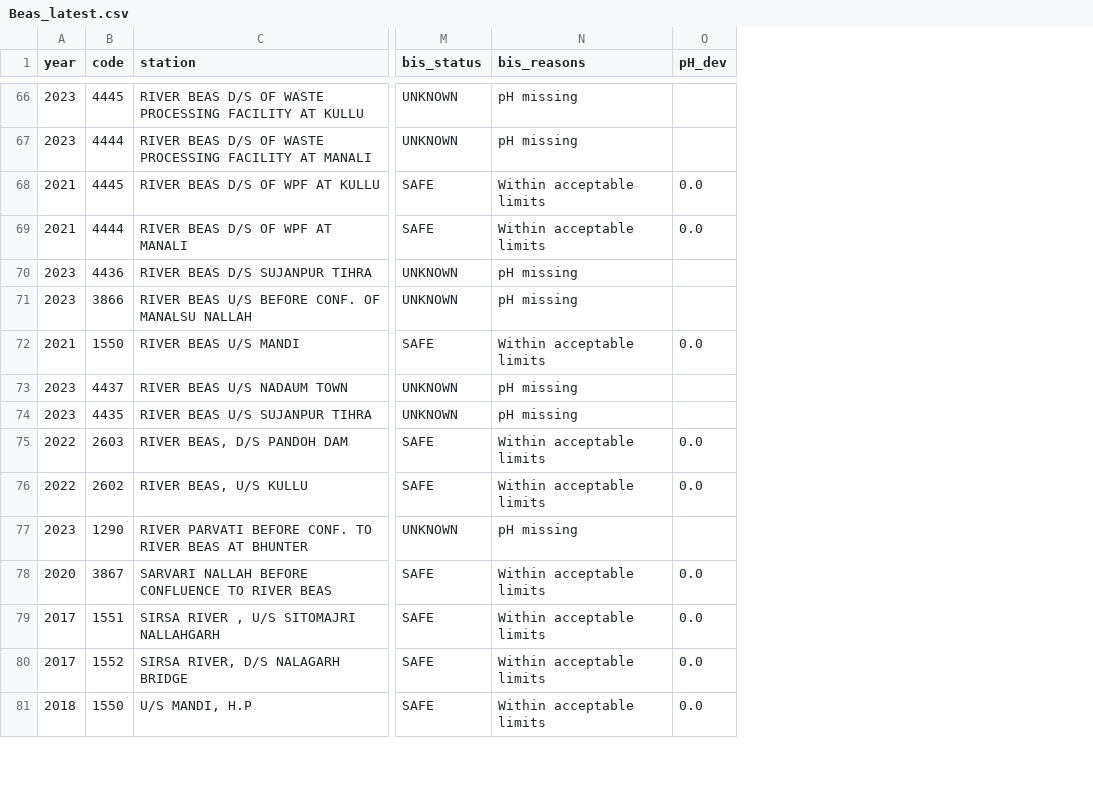
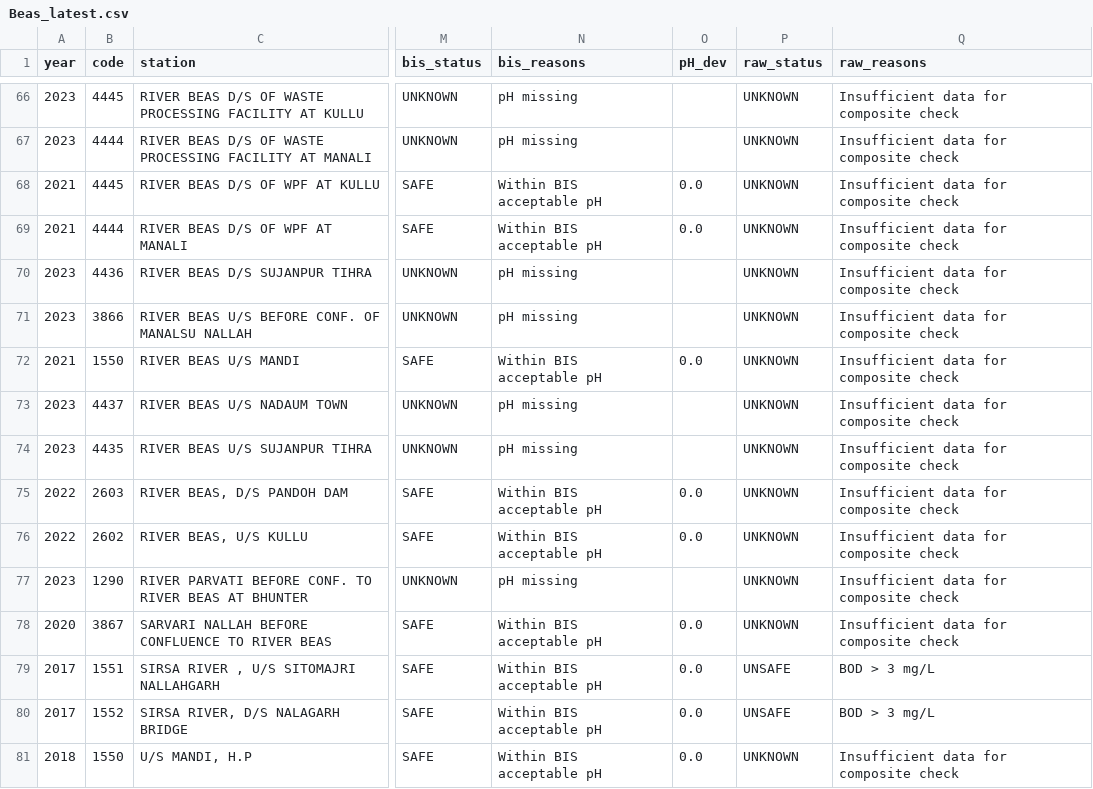
Before and after one commit to Hemanth4176/water-quality-monitoring, a CSV file: outputs/river_reports/Beas_latest.csv, drawn as a sheet; only a part is shown, gaps mark what is left out; the diff covers the shown part only; the diff names each change by its address in the sheet, - before the commit and + after, or states it on an @@ line.

Commit message:
updated with composite score

```diff
--- a/outputs/river_reports/Beas_latest.csv
+++ b/outputs/river_reports/Beas_latest.csv
+column P (raw_status), rows 66-81: UNKNOWN | UNKNOWN | UNKNOWN | UNKNOWN | UNKNOWN | UNKNOWN | UNKNOWN | UNKNOWN | UNKNOWN | UNKNOWN | UNKNOWN | UNKNOWN | UNKNOWN | UNSAFE | UNSAFE | UNKNOWN
+column Q (raw_reasons), rows 66-81: Insufficient data for composite check | Insufficient data for composite check | Insufficient data for composite check | Insufficient data for composite check | Insufficient data for composite check | Insufficient data for composite check | Insufficient data for composite check | Insufficient data for composite check | Insufficient data for composite check | Insufficient data for composite check | Insufficient data for composite check | Insufficient data for composite check | Insufficient data for composite check | BOD > 3 mg/L | BOD > 3 mg/L | Insufficient data for composite check
-N68:N69 (bis_reasons): Within acceptable limits
+N68:N69 (bis_reasons): Within BIS acceptable pH
-N72 (bis_reasons): Within acceptable limits
+N72 (bis_reasons): Within BIS acceptable pH
-N75:N76 (bis_reasons): Within acceptable limits
+N75:N76 (bis_reasons): Within BIS acceptable pH
-N78:N81 (bis_reasons): Within acceptable limits
+N78:N81 (bis_reasons): Within BIS acceptable pH
```
Also changed, not shown: 85 edited cells elsewhere in this file, 29 other files.
